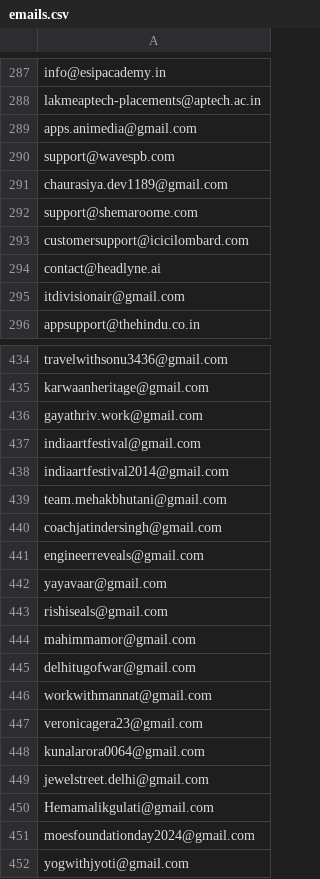
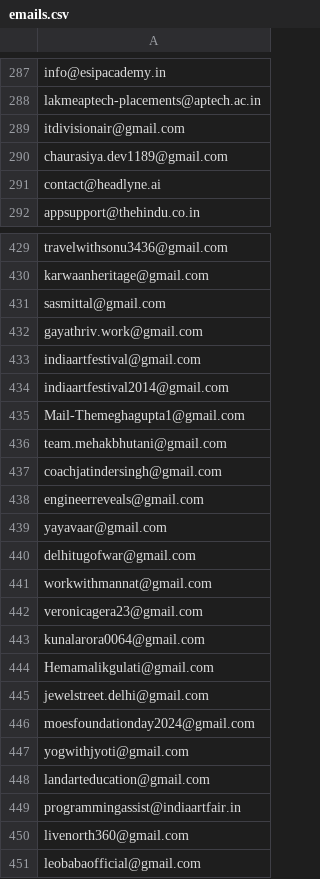
Before and after one commit to sidiqariyan/vedive-backend, a CSV file: emails.csv, drawn as a sheet; only a part is shown, gaps mark what is left out; the shorter side is filled out with more unchanged rows; the diff covers the shown part only.

```diff
--- a/emails.csv
+++ b/emails.csv
@@ -288,9 +288,5 @@ info@esipacademy.in
 lakmeaptech-placements@aptech.ac.in
-apps.animedia@gmail.com
-support@wavespb.com
+itdivisionair@gmail.com
 chaurasiya.dev1189@gmail.com
-support@shemaroome.com
-customersupport@icicilombard.com
 contact@headlyne.ai
-itdivisionair@gmail.com
 appsupport@thehindu.co.in
@@ -435,2 +430,3 @@ travelwithsonu3436@gmail.com
 karwaanheritage@gmail.com
+sasmittal@gmail.com
 gayathriv.work@gmail.com
@@ -438,2 +434,3 @@ indiaartfestival@gmail.com
 indiaartfestival2014@gmail.com
+Mail-Themeghagupta1@gmail.com
 team.mehakbhutani@gmail.com
@@ -442,4 +439,2 @@ engineerreveals@gmail.com
 yayavaar@gmail.com
-rishiseals@gmail.com
-mahimmamor@gmail.com
 delhitugofwar@gmail.com
@@ -448,4 +443,4 @@ veronicagera23@gmail.com
 kunalarora0064@gmail.com
+Hemamalikgulati@gmail.com
 jewelstreet.delhi@gmail.com
-Hemamalikgulati@gmail.com
 moesfoundationday2024@gmail.com
```
Also changed, not shown: 3 added rows, 4 removed rows, 23 moved rows and 2 edited cells elsewhere in this file, 1 other file.
